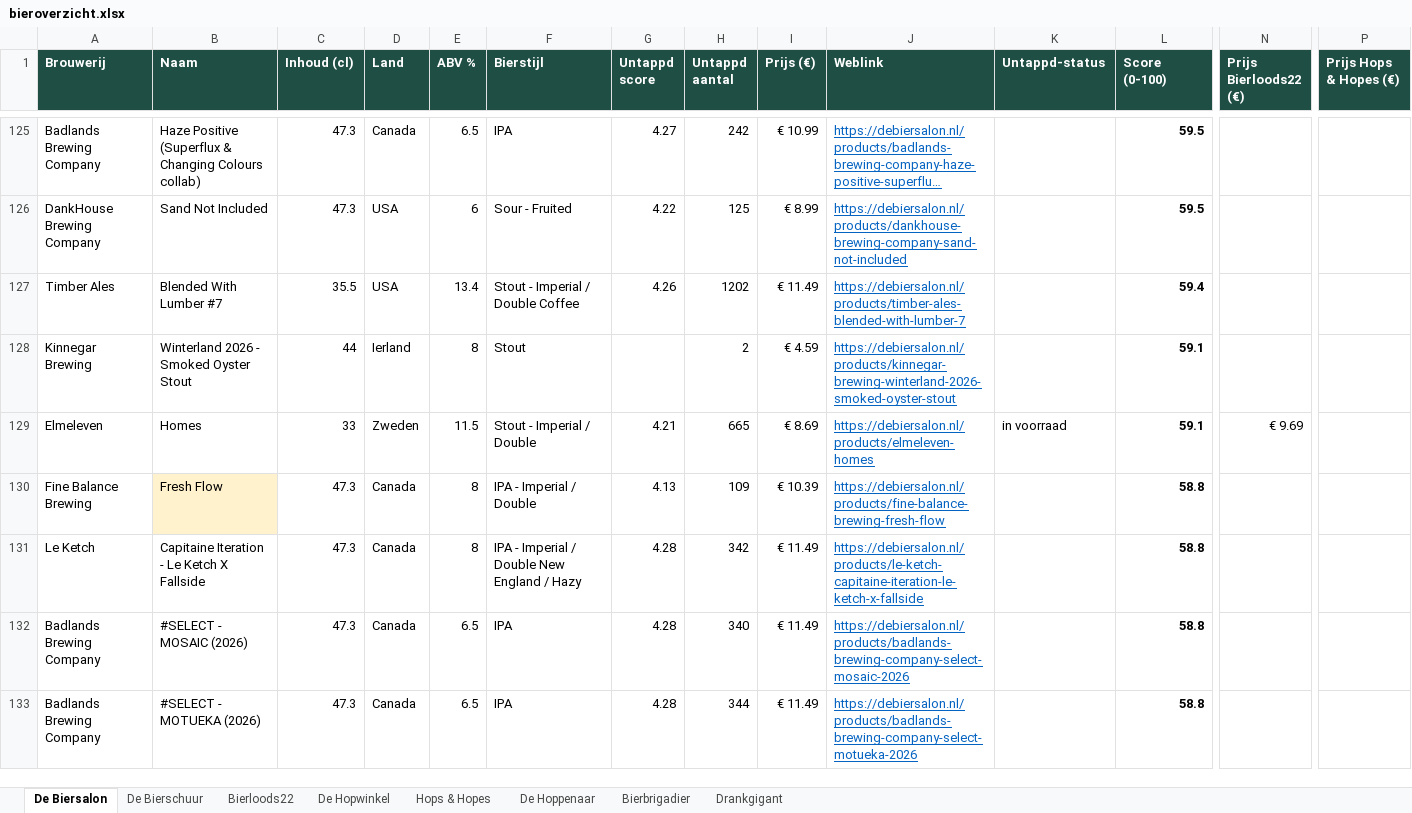
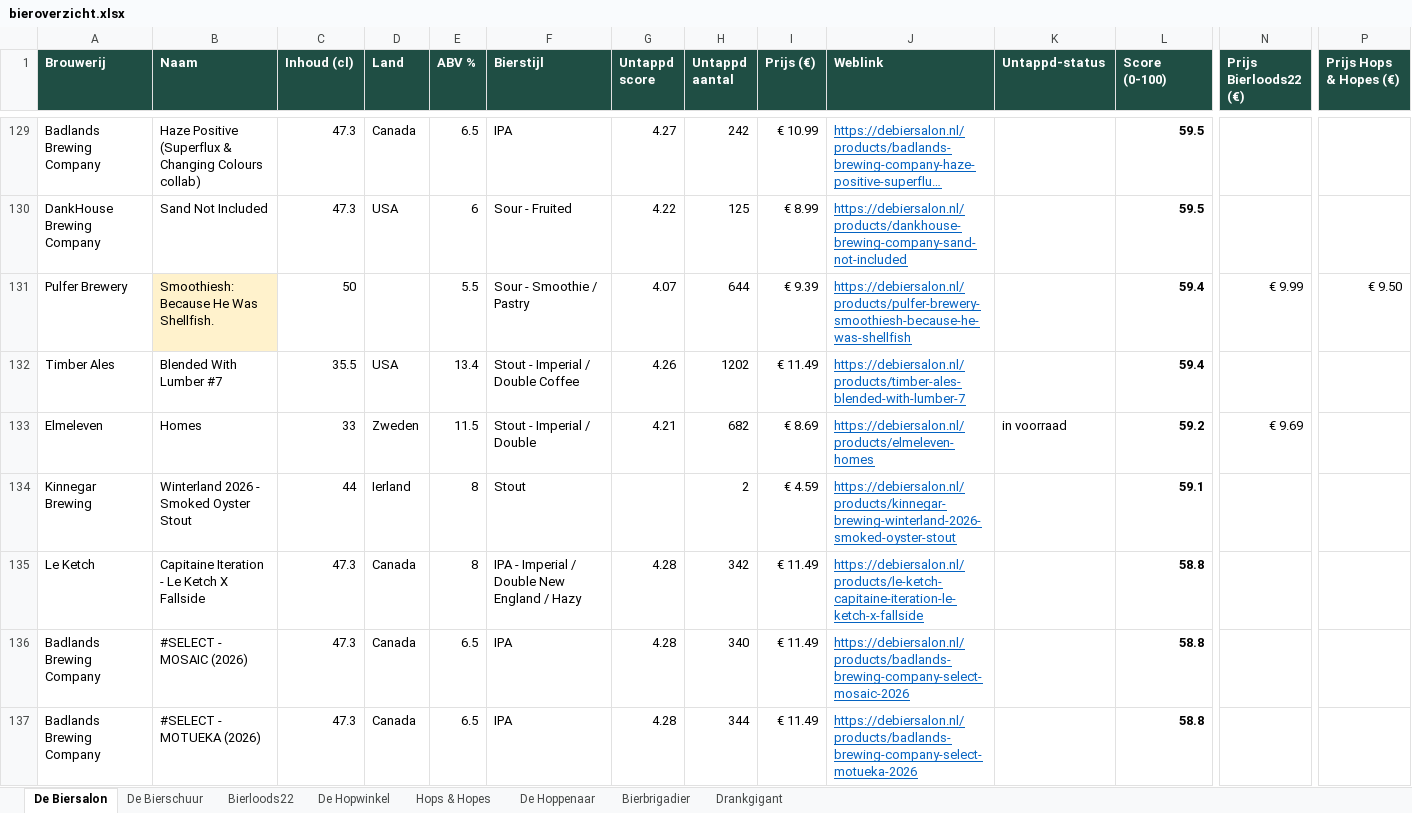
Before and after one commit to RdG-Bier/DeBierScraper, an Excel workbook: docs/bieroverzicht.xlsx, sheet De Biersalon, drawn as a sheet; only a part is shown, gaps mark what is left out; long unchanged cells end in …; values as stored, in another font and other column widths than the file's, no borders; conditional formats not drawn; removed rows and columns are numbered as before the commit, all else as after; rows hold the shown columns only; the diff covers the shown part only; the diff names each change by its address in the sheet, - before the commit and + after, or states it on an @@ line.

```diff
--- a/docs/bieroverzicht.xlsx (sheet De Biersalon)
+++ b/docs/bieroverzicht.xlsx (sheet De Biersalon)
+row 131: Pulfer Brewery | Smoothiesh: Because He Was Shellfish. | 50 |  | 5.5 | Sour - Smoothie / Pastry | 4.07 | 644 | € 9.39 | https://debiersalon.nl/products/pulfer-brewery-smoothiesh-because-he-was-shellfish |  | 59.4 | € 9.99 | € 9.50
+row 133: Elmeleven | Homes | 33 | Zweden | 11.5 | Stout - Imperial / Double | 4.21 | 682 | € 8.69 | https://debiersalon.nl/products/elmeleven-homes | in voorraad | 59.2 | € 9.69
-row 129: Elmeleven | Homes | 33 | Zweden | 11.5 | Stout - Imperial / Double | 4.21 | 665 | € 8.69 | https://debiersalon.nl/products/elmeleven-homes | in voorraad | 59.1 | € 9.69
-row 130: Fine Balance Brewing | Fresh Flow | 47.3 | Canada | 8 | IPA - Imperial / Double | 4.13 | 109 | € 10.39 | https://debiersalon.nl/products/fine-balance-brewing-fresh-flow |  | 58.8
```
Also changed, not shown: 46 added rows, 37 removed rows and 82 edited cells elsewhere in this sheet, sheet Bierbrigadier, sheet Hops & Hopes, sheet De Hoppenaar, sheet Bierloods22, sheet De Bierschuur, sheet Drankgigant, 1 more sheet, 28 other files.
